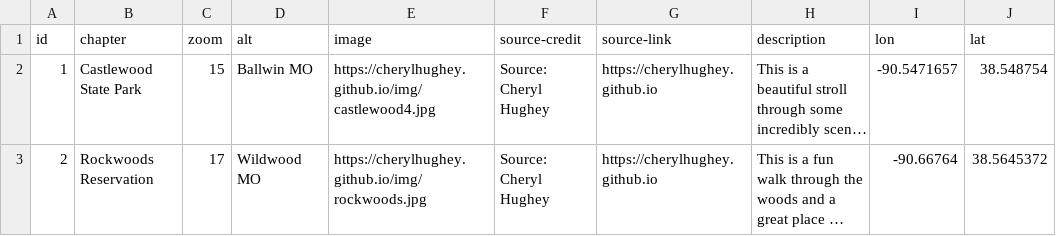
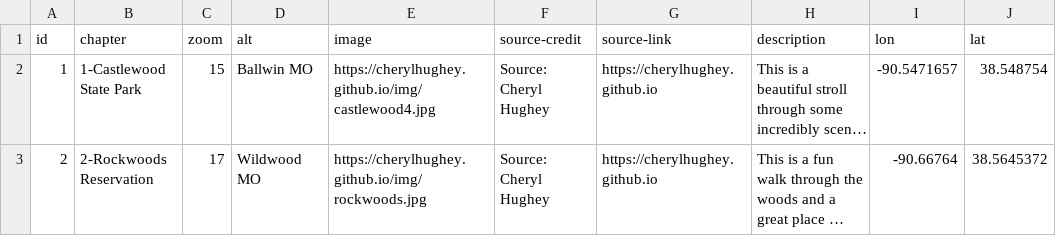
Before and after one commit to cherylhughey/leaflet-storymap, a CSV file: map.csv, drawn as a sheet; long unchanged cells end in …; the diff names each change by its address in the sheet, - before the commit and + after, or states it on an @@ line.

Commit message:
Update map.csv

```diff
--- a/map.csv
+++ b/map.csv
-B2 (chapter): Castlewood State Park
+B2 (chapter): 1-Castlewood State Park
-B3 (chapter): Rockwoods Reservation
+B3 (chapter): 2-Rockwoods Reservation
```
